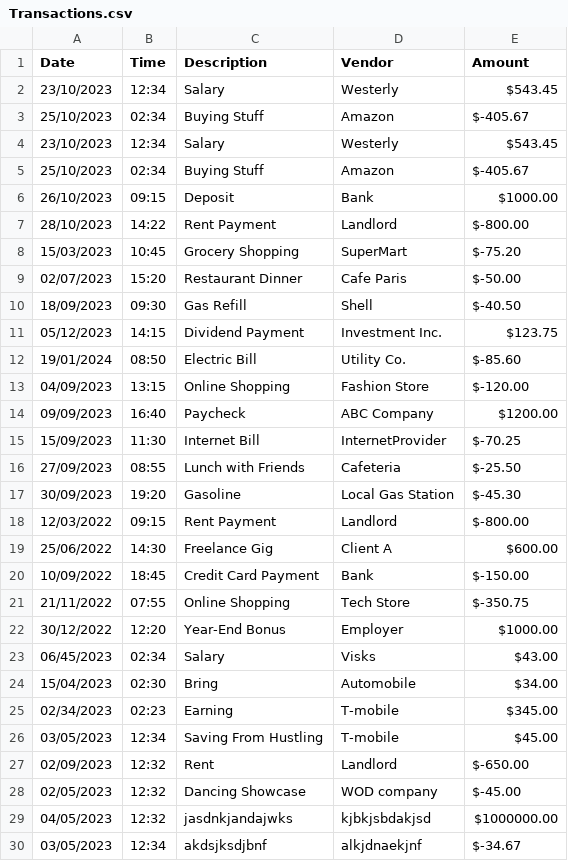
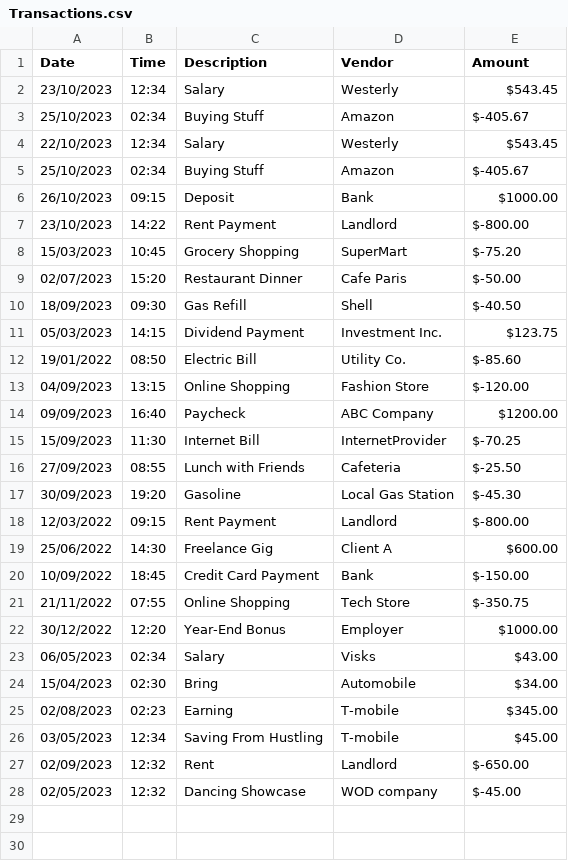
Before and after one commit to Shankarmagar/Capstone1, a CSV file: Capstone1Project/Transactions.csv, drawn as a sheet.

```diff
--- a/Capstone1Project/Transactions.csv
+++ b/Capstone1Project/Transactions.csv
@@ -3,6 +3,6 @@ Date|Time|Description|Vendor|Amount
 25/10/2023|02:34|Buying Stuff|Amazon|$-405.67
-23/10/2023|12:34|Salary|Westerly|$543.45
+22/10/2023|12:34|Salary|Westerly|$543.45
 25/10/2023|02:34|Buying Stuff|Amazon|$-405.67
 26/10/2023|09:15|Deposit|Bank|$1000.00
-28/10/2023|14:22|Rent Payment|Landlord|$-800.00
+23/10/2023|14:22|Rent Payment|Landlord|$-800.00
 15/03/2023|10:45|Grocery Shopping|SuperMart|$-75.20
@@ -10,4 +10,4 @@ Date|Time|Description|Vendor|Amount
 18/09/2023|09:30|Gas Refill|Shell|$-40.50
-05/12/2023|14:15|Dividend Payment|Investment Inc.|$123.75
-19/01/2024|08:50|Electric Bill|Utility Co.|$-85.60
+05/03/2023|14:15|Dividend Payment|Investment Inc.|$123.75
+19/01/2022|08:50|Electric Bill|Utility Co.|$-85.60
 04/09/2023|13:15|Online Shopping|Fashion Store|$-120.00
@@ -22,5 +22,5 @@ Date|Time|Description|Vendor|Amount
 30/12/2022|12:20|Year-End Bonus|Employer|$1000.00
-06/45/2023|02:34|Salary|Visks|$43.00
+06/05/2023|02:34|Salary|Visks|$43.00
 15/04/2023|02:30|Bring|Automobile|$34.00
-02/34/2023|02:23|Earning|T-mobile|$345.00
+02/08/2023|02:23|Earning|T-mobile|$345.00
 03/05/2023|12:34|Saving From Hustling|T-mobile|$45.00
@@ -28,3 +28 @@ Date|Time|Description|Vendor|Amount
 02/05/2023|12:32|Dancing Showcase|WOD company|$-45.00
-04/05/2023|12:32|jasdnkjandajwks|kjbkjsbdakjsd|$1000000.00
-03/05/2023|12:34|akdsjksdjbnf|alkjdnaekjnf|$-34.67
```
Also changed, not shown: 5 other files.
